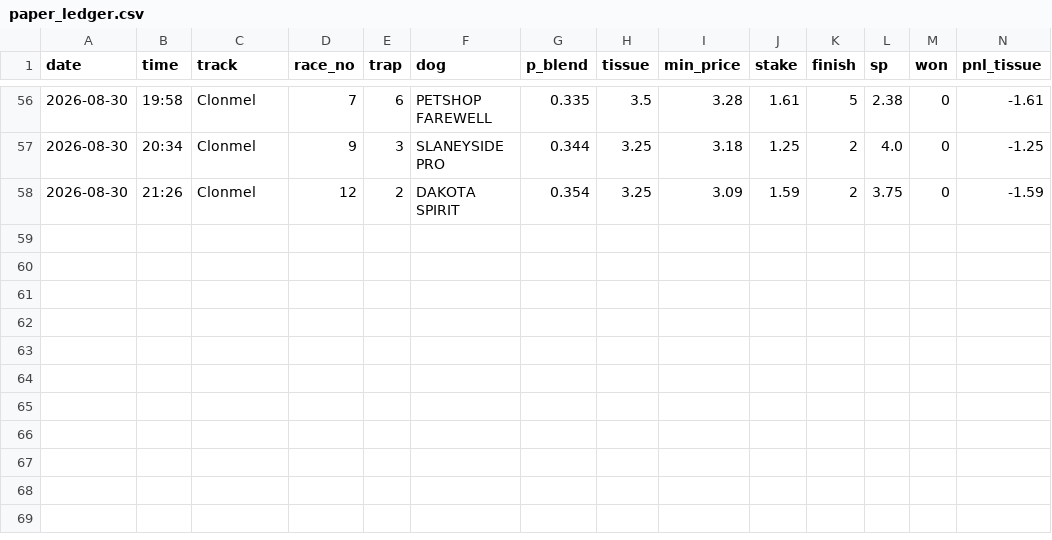
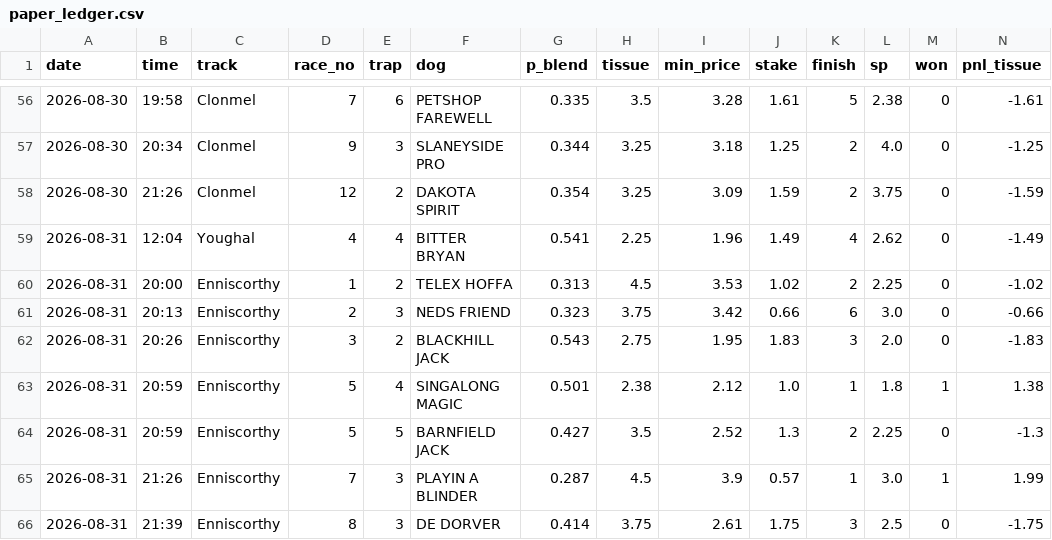
Before and after one commit to BigBobbo/2026_greyhounds, a CSV file: docs/predictions/paper_ledger.csv, drawn as a sheet; only a part is shown, gaps mark what is left out; rows hold the shown columns only; the diff names each change by its address in the sheet, - before the commit and + after, or states it on an @@ line.

```diff
--- a/docs/predictions/paper_ledger.csv
+++ b/docs/predictions/paper_ledger.csv
+row 59: 2026-08-31 | 12:04 | Youghal | 4 | 4 | BITTER BRYAN | 0.541 | 2.25 | 1.96 | 1.49 | 4 | 2.62 | 0 | -1.49
+row 60: 2026-08-31 | 20:00 | Enniscorthy | 1 | 2 | TELEX HOFFA | 0.313 | 4.5 | 3.53 | 1.02 | 2 | 2.25 | 0 | -1.02
+row 61: 2026-08-31 | 20:13 | Enniscorthy | 2 | 3 | NEDS FRIEND | 0.323 | 3.75 | 3.42 | 0.66 | 6 | 3.0 | 0 | -0.66
+row 62: 2026-08-31 | 20:26 | Enniscorthy | 3 | 2 | BLACKHILL JACK | 0.543 | 2.75 | 1.95 | 1.83 | 3 | 2.0 | 0 | -1.83
+row 63: 2026-08-31 | 20:59 | Enniscorthy | 5 | 4 | SINGALONG MAGIC | 0.501 | 2.38 | 2.12 | 1.0 | 1 | 1.8 | 1 | 1.38
+row 64: 2026-08-31 | 20:59 | Enniscorthy | 5 | 5 | BARNFIELD JACK | 0.427 | 3.5 | 2.52 | 1.3 | 2 | 2.25 | 0 | -1.3
+row 65: 2026-08-31 | 21:26 | Enniscorthy | 7 | 3 | PLAYIN A BLINDER | 0.287 | 4.5 | 3.9 | 0.57 | 1 | 3.0 | 1 | 1.99
+row 66: 2026-08-31 | 21:39 | Enniscorthy | 8 | 3 | DE DORVER | 0.414 | 3.75 | 2.61 | 1.75 | 3 | 2.5 | 0 | -1.75
```
